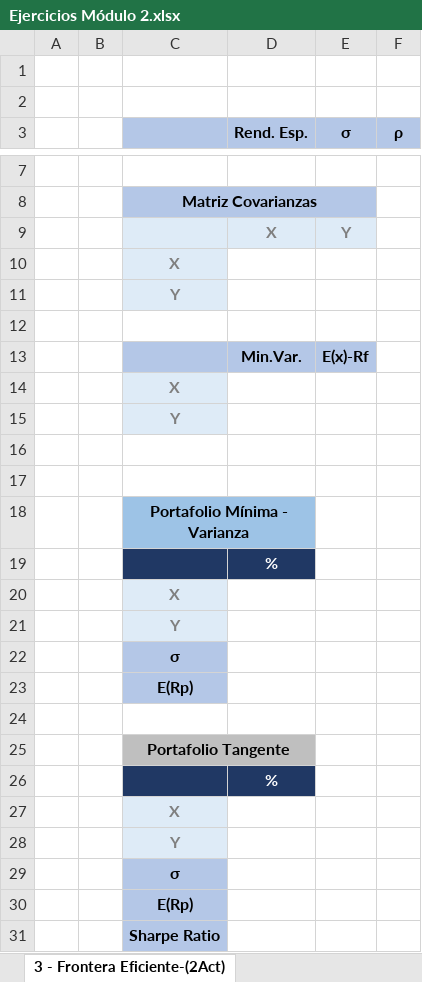
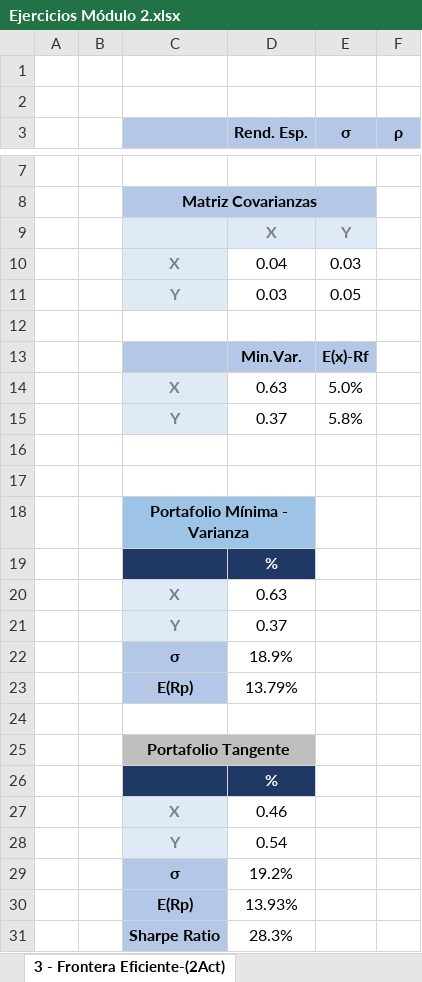
Before and after one commit to Marce2021M/mates.Fin.2_cursoITAM, an Excel workbook: Ejercicios Módulo 2.xlsx, sheet 3 - Frontera Eficiente-(2Act), drawn as a sheet; only a part is shown, gaps mark what is left out; values as stored, in another font and other column widths than the file's, no borders; charts and pictures not drawn; removed rows and columns are numbered as before the commit, all else as after; the diff names each change by its address in the sheet, - before the commit and + after, or states it on an @@ line.

```diff
--- a/Ejercicios Módulo 2.xlsx (sheet 3 - Frontera Eficiente-(2Act))
+++ b/Ejercicios Módulo 2.xlsx (sheet 3 - Frontera Eficiente-(2Act))
-row 10:  |  | X
-row 11:  |  | Y
+row 10:  |  | X | 0.04 | 0.03
+row 11:  |  | Y | 0.03 | 0.05
-row 14:  |  | X
-row 15:  |  | Y
+row 14:  |  | X | 0.63 | 5.0%
+row 15:  |  | Y | 0.37 | 5.8%
-D20 (Rend. Esp.): (empty)
+D20 (Rend. Esp.): 0.63
-D21 (Rend. Esp.): (empty)
+D21 (Rend. Esp.): 0.37
-D22 (Rend. Esp.): (empty)
+D22 (Rend. Esp.): 18.9%
-D23 (Rend. Esp.): (empty)
+D23 (Rend. Esp.): 13.79%
-D27 (Rend. Esp.): (empty)
+D27 (Rend. Esp.): 0.46
-D28 (Rend. Esp.): (empty)
+D28 (Rend. Esp.): 0.54
-D29 (Rend. Esp.): (empty)
+D29 (Rend. Esp.): 19.2%
-D30 (Rend. Esp.): (empty)
+D30 (Rend. Esp.): 13.93%
-D31 (Rend. Esp.): (empty)
+D31 (Rend. Esp.): 28.3%
```
Also changed, not shown: sheet 2 - Frontera Eficiente (3Act), sheet 4 - Frontera Eficiente-(3Act), sheet 7 - Ci, sheet 5 - Vasicek, sheet 6 - Vasicek, charts or pictures.
